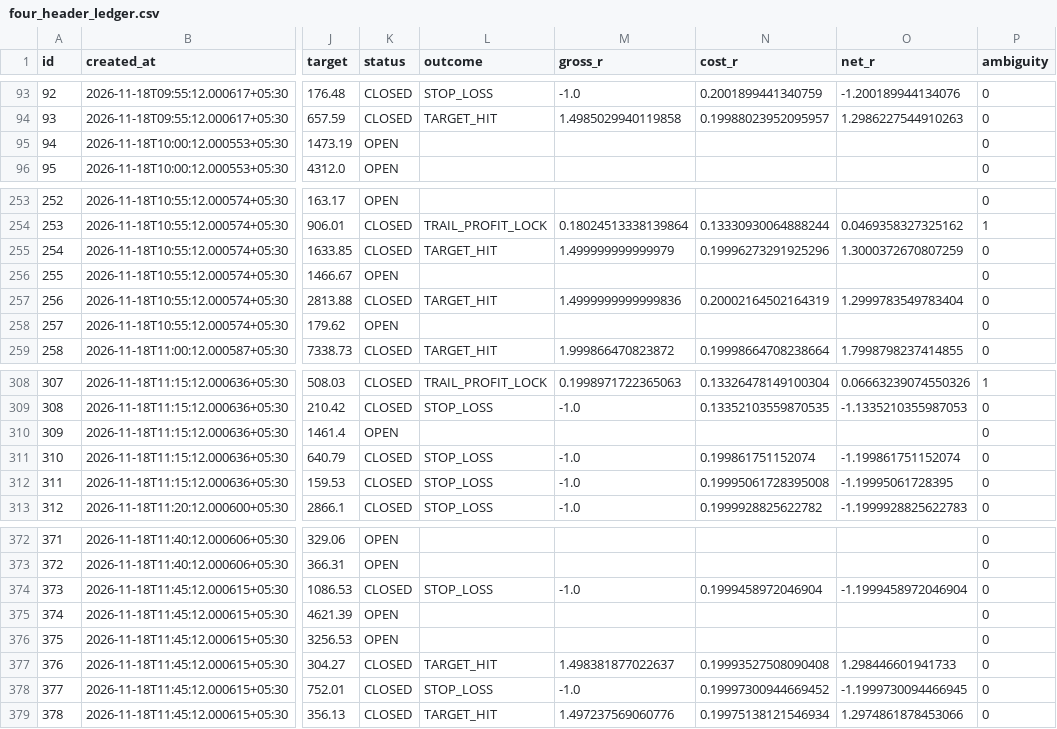
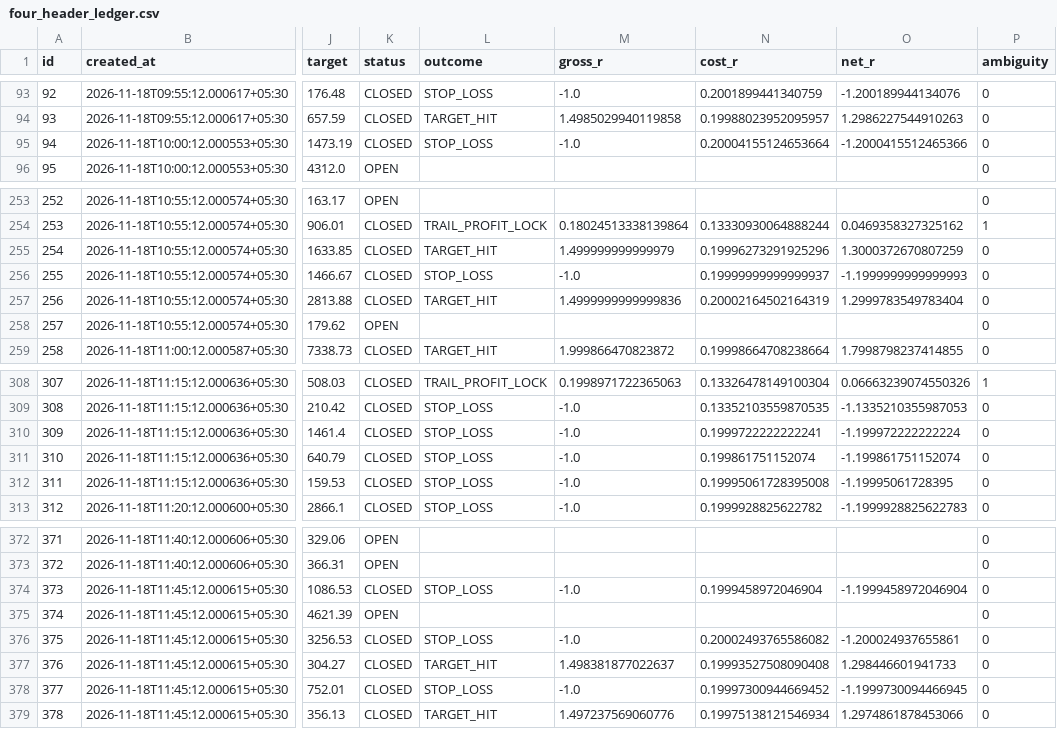
Before and after one commit to mahakalstay-coder/bharat-intraday-scout, a CSV file: reports/four_header_ledger.csv, drawn as a sheet; only a part is shown, gaps mark what is left out; the diff names each change by its address in the sheet, - before the commit and + after, or states it on an @@ line.

```diff
--- a/reports/four_header_ledger.csv
+++ b/reports/four_header_ledger.csv
-K95 (status): OPEN
+K95 (status): CLOSED
-L95 (outcome): (empty)
+L95 (outcome): STOP_LOSS
-M95 (gross_r): (empty)
+M95 (gross_r): -1.0
-N95 (cost_r): (empty)
+N95 (cost_r): 0.20004155124653664
-O95 (net_r): (empty)
+O95 (net_r): -1.2000415512465366
-K256 (status): OPEN
+K256 (status): CLOSED
-L256 (outcome): (empty)
+L256 (outcome): STOP_LOSS
-M256 (gross_r): (empty)
+M256 (gross_r): -1.0
-N256 (cost_r): (empty)
+N256 (cost_r): 0.19999999999999937
-O256 (net_r): (empty)
+O256 (net_r): -1.1999999999999993
-K310 (status): OPEN
+K310 (status): CLOSED
-L310 (outcome): (empty)
+L310 (outcome): STOP_LOSS
-M310 (gross_r): (empty)
+M310 (gross_r): -1.0
-N310 (cost_r): (empty)
+N310 (cost_r): 0.1999722222222241
-O310 (net_r): (empty)
+O310 (net_r): -1.199972222222224
-K376 (status): OPEN
+K376 (status): CLOSED
-L376 (outcome): (empty)
+L376 (outcome): STOP_LOSS
-M376 (gross_r): (empty)
+M376 (gross_r): -1.0
-N376 (cost_r): (empty)
+N376 (cost_r): 0.20002493765586082
-O376 (net_r): (empty)
+O376 (net_r): -1.200024937655861
```
Also changed, not shown: reports/paper_trades.csv, 6 other files.
